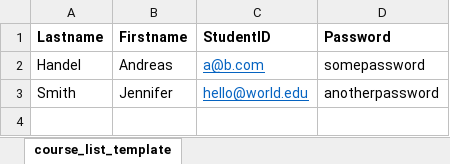
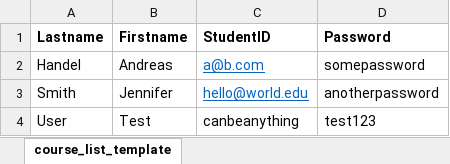
Before and after one commit to andreashandel/quizgrader, an Excel workbook: inst/templates/studentlist_template.xlsx, sheet course_list_template, drawn as a sheet; values as stored, in another font and other column widths than the file's, no borders; the diff names each change by its address in the sheet, - before the commit and + after, or states it on an @@ line.

```diff
--- a/inst/templates/studentlist_template.xlsx (sheet course_list_template)
+++ b/inst/templates/studentlist_template.xlsx (sheet course_list_template)
+row 4: User | Test | canbeanything | test123
```
Also changed, not shown: 20 other files.
